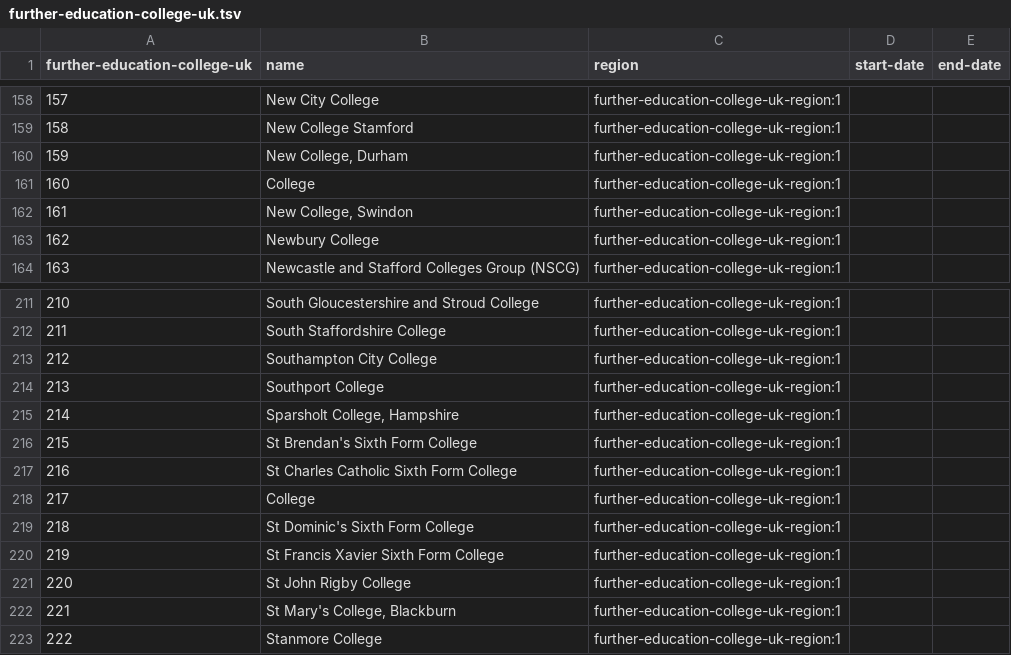
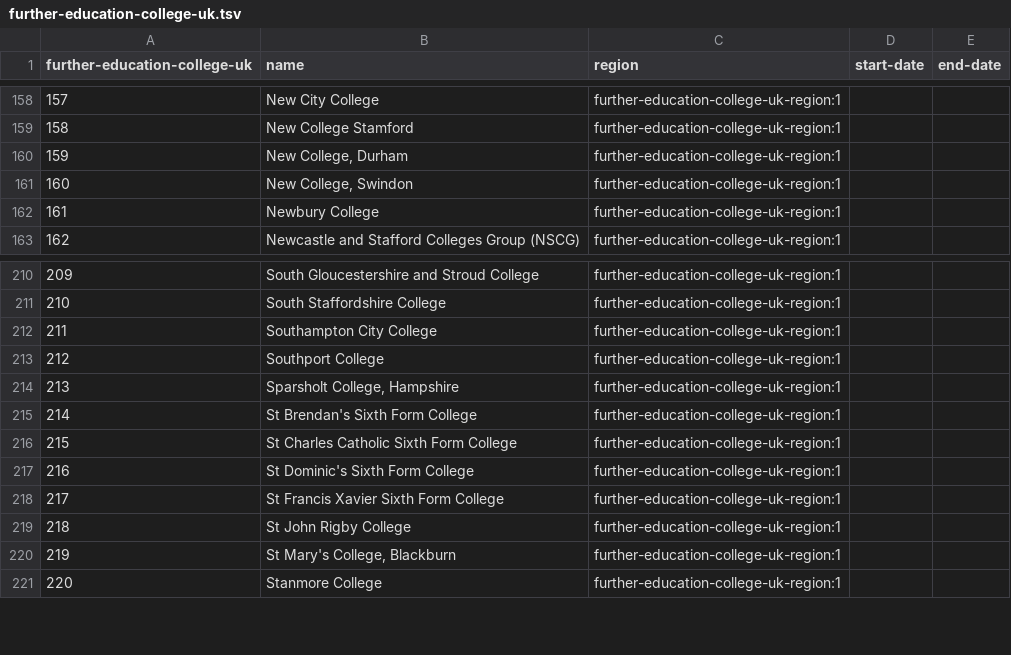
Before and after one commit to openregister/further-education-college-uk-data, a TSV file: data/further-education-college-uk.tsv, drawn as a sheet; only a part is shown, gaps mark what is left out; removed rows and columns are numbered as before the commit, all else as after; the diff names each change by its address in the sheet, - before the commit and + after, or states it on an @@ line.

```diff
--- a/data/further-education-college-uk.tsv
+++ b/data/further-education-college-uk.tsv
-row 161: 160 | College | further-education-college-uk-region:1
@@ column A (further-education-college-uk) renumbered from row 161 down @@
-row 218: 217 | College | further-education-college-uk-region:1
```
Also changed, not shown: 1 other file.
